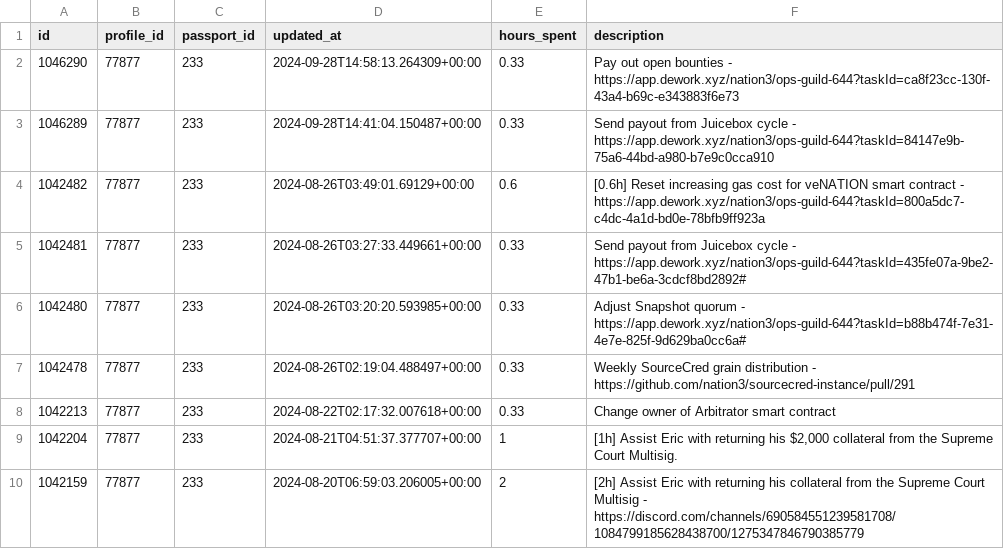
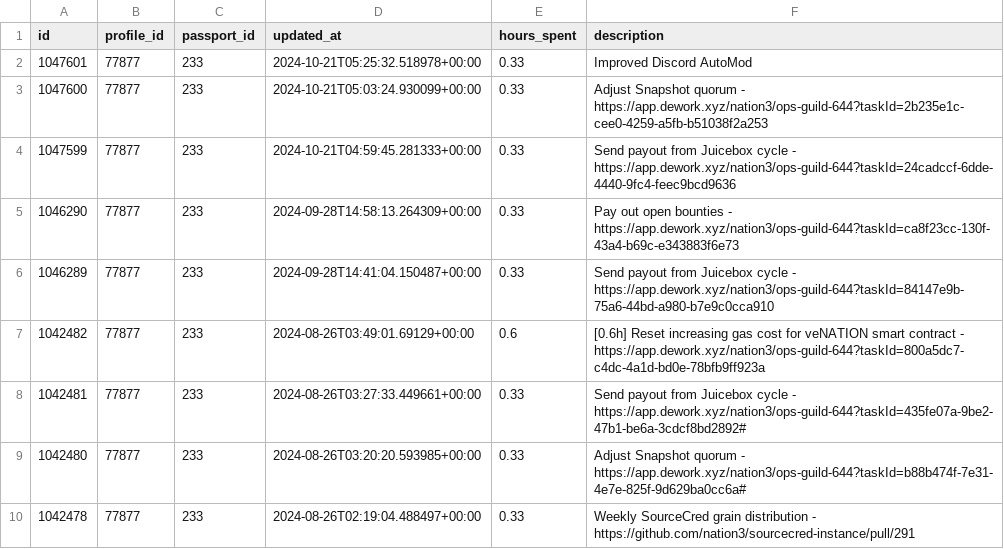
Before and after one commit to nation3/citizen-rewards, a CSV file: ops-guild/contributions/coordinape-contributions.csv, drawn as a sheet; only a part is shown; the shorter side is filled out with more unchanged rows.

Commit message:
⚙️ ops guild - fetch coordinape contributions

```diff
--- a/ops-guild/contributions/coordinape-contributions.csv
+++ b/ops-guild/contributions/coordinape-contributions.csv
@@ -1,2 +1,5 @@
 id,profile_id,passport_id,updated_at,hours_spent,description
+1047601,77877,233,2024-10-21T05:25:32.518978+00:00,0.33,Improved Discord AutoMod
+1047600,77877,233,2024-10-21T05:03:24.930099+00:00,0.33,Adjust Snapshot quorum - https://app.dework.xyz/nation3/ops-guild-644?taskId=2b235e1c-cee0-4259-a5fb-b51038f2a253
+1047599,77877,233,2024-10-21T04:59:45.281333+00:00,0.33,Send payout from Juicebox cycle - https://app.dework.xyz/nation3/ops-guild-644?taskId=24cadccf-6dde-4440-9fc4-feec9bcd9636
 1046290,77877,233,2024-09-28T14:58:13.264309+00:00,0.33,Pay out open bounties - https://app.dework.xyz/nation3/ops-guild-644?taskId=ca8f23cc-130f-43a4-b69c-e343883f6e73
```
